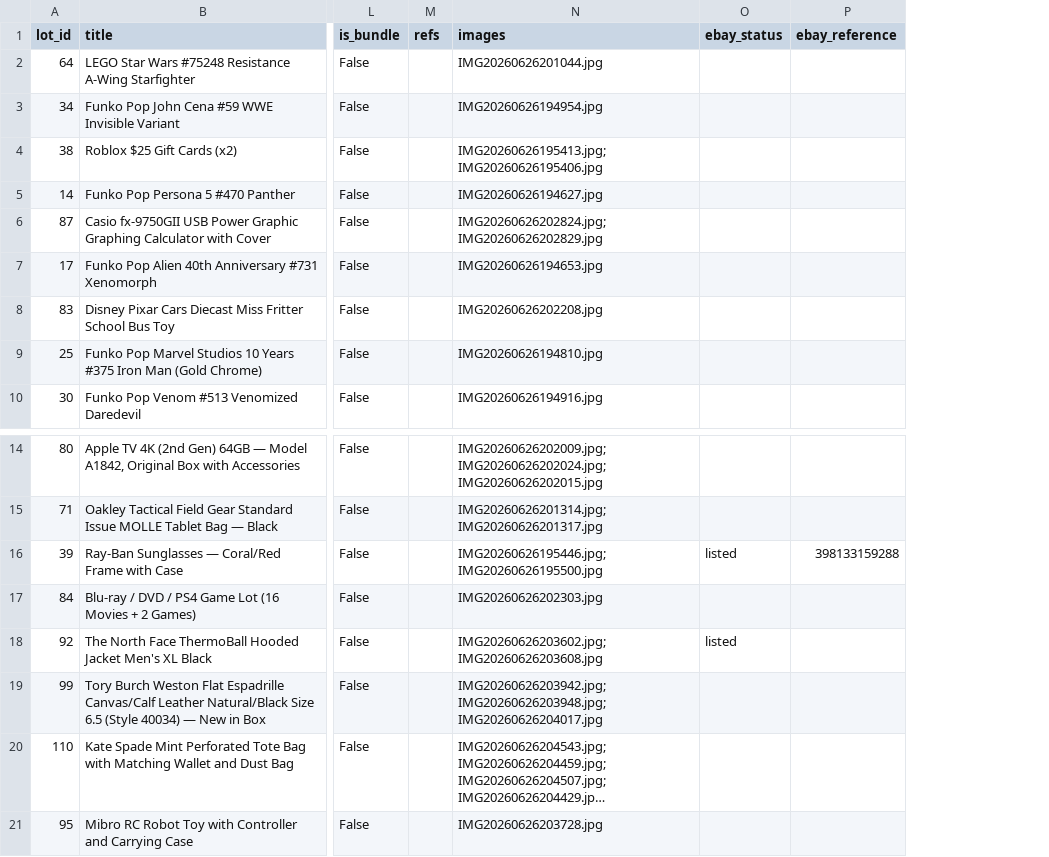
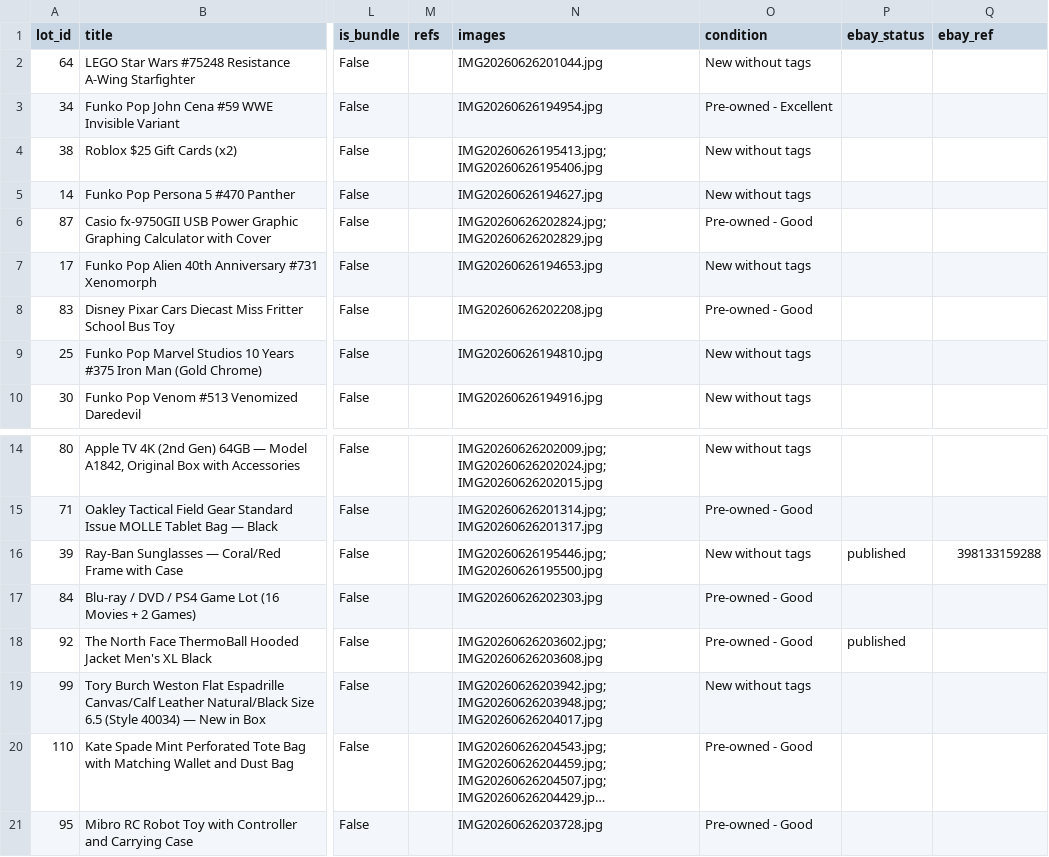
Before and after one commit to vasyaod/trash-to-cash, a CSV file: catalog.csv, drawn as a sheet; only a part is shown, gaps mark what is left out; long unchanged cells end in …; addresses are those after the commit; the diff names each change by its address in the sheet, - before the commit and + after, or states it on an @@ line.

Commit message:
add condition field (eBay tiers, Sonnet-classified); marketplaces {status:published,error,ref}

```diff
--- a/catalog.csv
+++ b/catalog.csv
+column O (condition), rows 2-10: New without tags | Pre-owned - Excellent | New without tags | New without tags | Pre-owned - Good | New without tags | Pre-owned - Good | New without tags | New without tags; rows 14-21: New without tags | Pre-owned - Good | New without tags | Pre-owned - Good | Pre-owned - Good | New without tags | Pre-owned - Good | Pre-owned - Good
-Q1: ebay_reference
+Q1: ebay_ref
-P16 (ebay_status): listed
+P16 (ebay_status): published
-P18 (ebay_status): listed
+P18 (ebay_status): published
```
Also changed, not shown: 2 other files.
